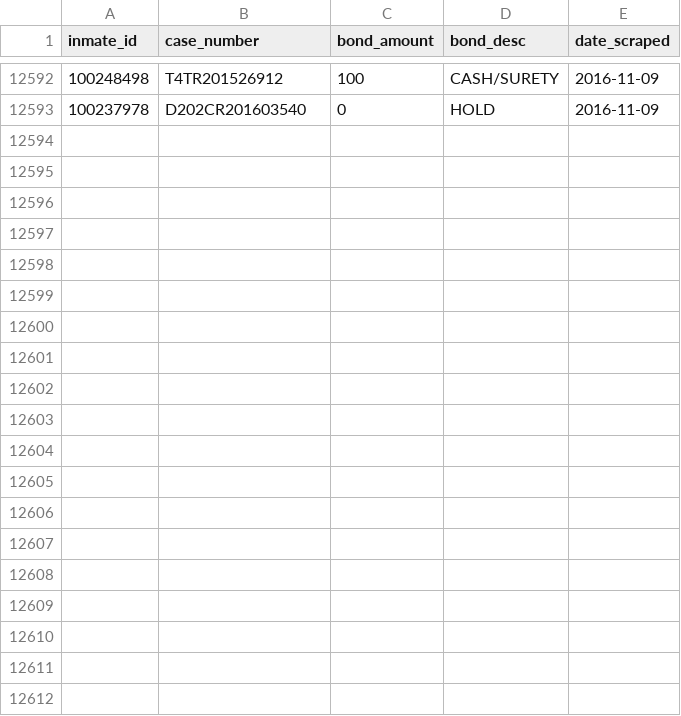
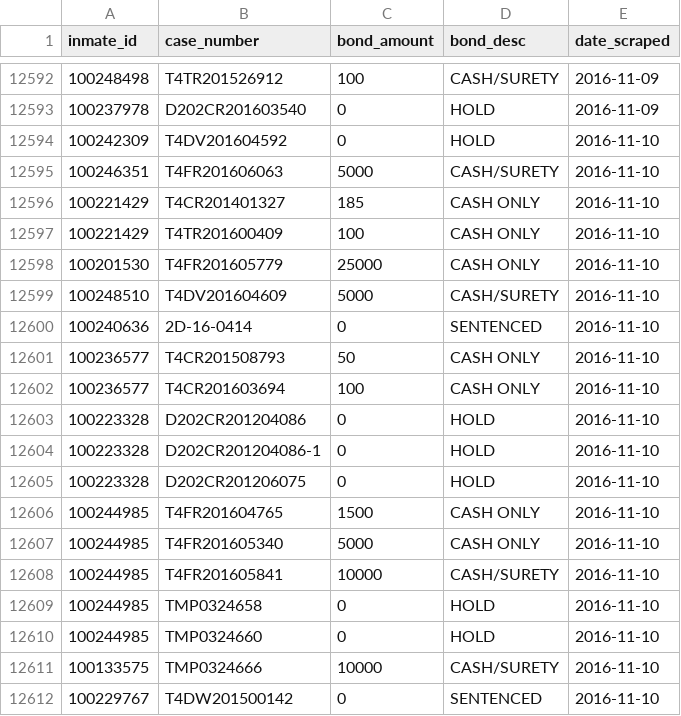
Before and after one commit to sandrafish/justice, a CSV file: data/bail_details.csv, drawn as a sheet; only a part is shown, gaps mark what is left out; the diff covers the shown part only.

```diff
--- a/data/bail_details.csv
+++ b/data/bail_details.csv
@@ -12593 +12593,20 @@ inmate_id,case_number,bond_amount,bond_desc,date_scraped
 100237978,D202CR201603540,0,HOLD,2016-11-09
+100242309,T4DV201604592,0,HOLD,2016-11-10
+100246351,T4FR201606063,5000,CASH/SURETY,2016-11-10
+100221429,T4CR201401327,185,CASH ONLY,2016-11-10
+100221429,T4TR201600409,100,CASH ONLY,2016-11-10
+100201530,T4FR201605779,25000,CASH ONLY,2016-11-10
+100248510,T4DV201604609,5000,CASH/SURETY,2016-11-10
+100240636,2D-16-0414,0,SENTENCED,2016-11-10
+100236577,T4CR201508793,50,CASH ONLY,2016-11-10
+100236577,T4CR201603694,100,CASH ONLY,2016-11-10
+100223328,D202CR201204086,0,HOLD,2016-11-10
+100223328,D202CR201204086-1,0,HOLD,2016-11-10
+100223328,D202CR201206075,0,HOLD,2016-11-10
+100244985,T4FR201604765,1500,CASH ONLY,2016-11-10
+100244985,T4FR201605340,5000,CASH ONLY,2016-11-10
+100244985,T4FR201605841,10000,CASH/SURETY,2016-11-10
+100244985,TMP0324658,0,HOLD,2016-11-10
+100244985,TMP0324660,0,HOLD,2016-11-10
+100133575,TMP0324666,10000,CASH/SURETY,2016-11-10
+100229767,T4DW201500142,0,SENTENCED,2016-11-10
```
Also changed, not shown: 19 added rows elsewhere in this file, data/arrest_details.csv, 25 other files.
